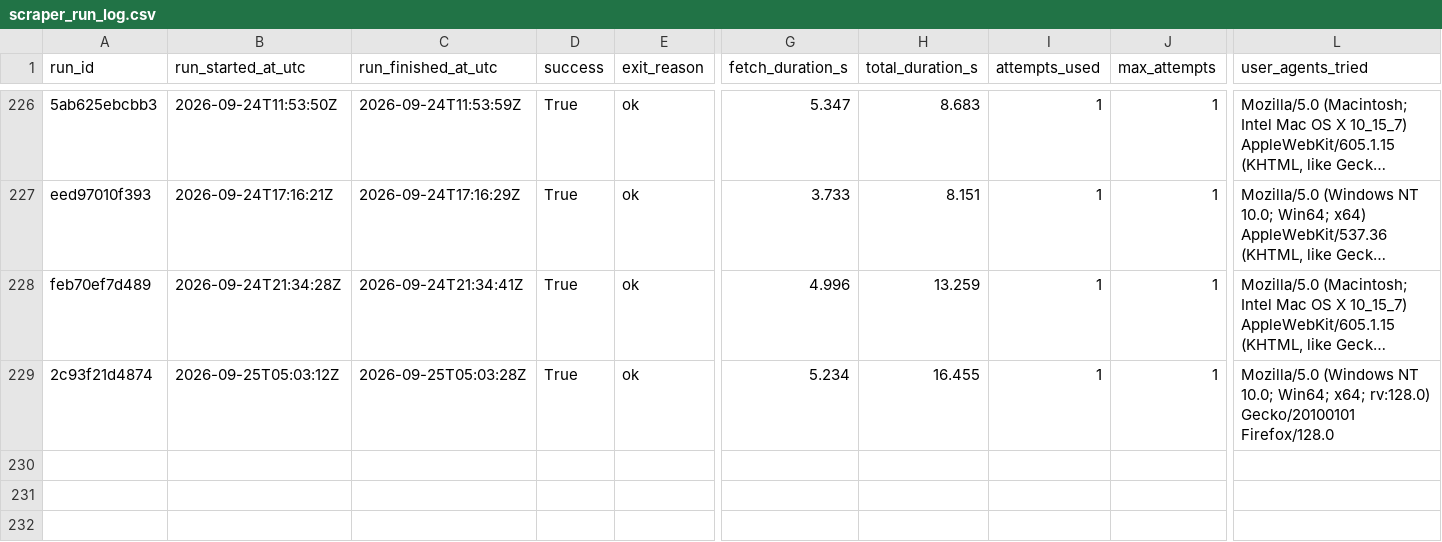
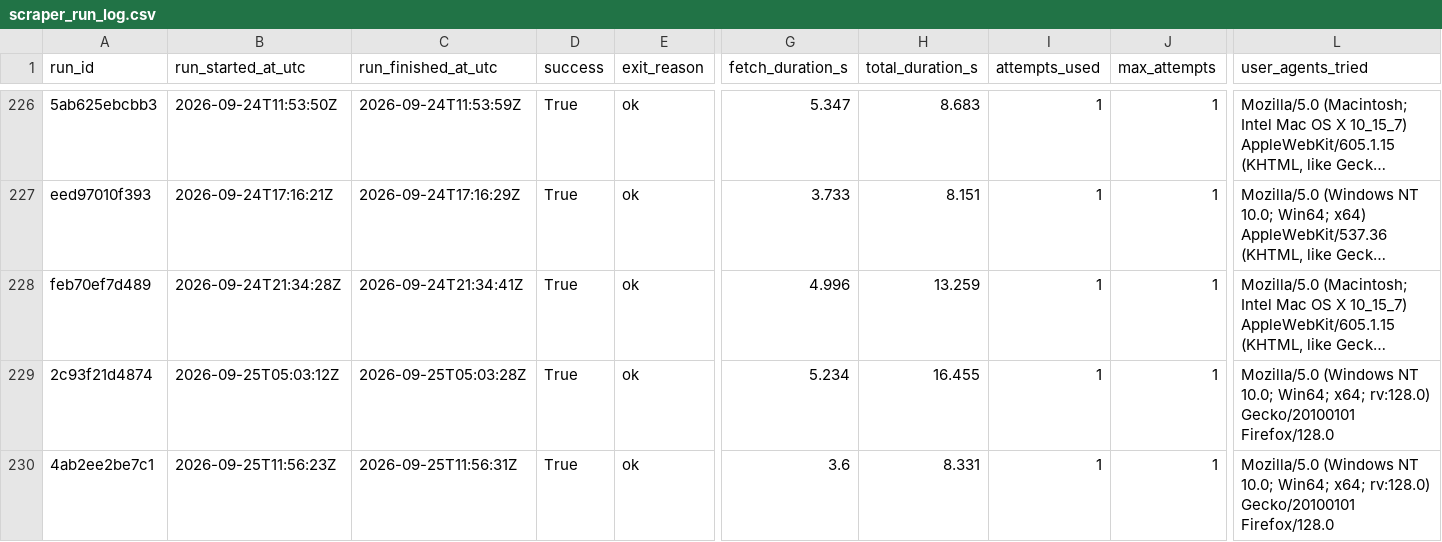
Before and after one commit to ajtga/fire-incidents, a CSV file: data/scraper_run_log.csv, drawn as a sheet; only a part is shown, gaps mark what is left out; long unchanged cells end in …; rows hold the shown columns only; the diff names each change by its address in the sheet, - before the commit and + after, or states it on an @@ line.

```diff
--- a/data/scraper_run_log.csv
+++ b/data/scraper_run_log.csv
+row 230: 4ab2ee2be7c1 | 2026-09-25T11:56:23Z | 2026-09-25T11:56:31Z | True | ok | 3.6 | 8.331 | 1 | 1 | Mozilla/5.0 (Windows NT 10.0; Win64; x64; rv:128.0) Gecko/20100101 Firefox/128.0
```
Also changed, not shown: data/cbmal_fire_incidents.csv, 1 other file.
